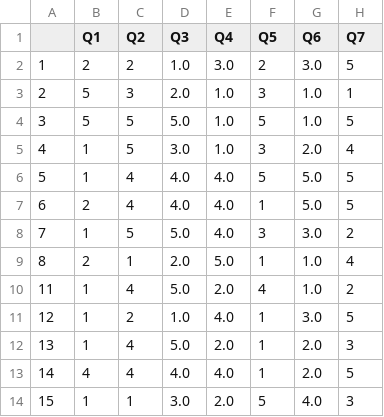
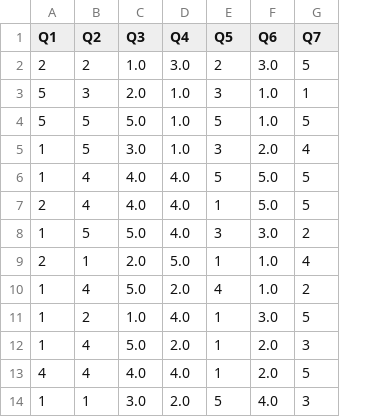
Before and after one commit to anyoungjin20040106/MBTI_Data, a CSV file: after.csv, drawn as a sheet; only a part is shown; the diff names each change by its address in the sheet, - before the commit and + after, or states it on an @@ line.

Commit message:
Update after.csv

```diff
--- a/after.csv
+++ b/after.csv
-column A, rows 2-14: 1 | 2 | 3 | 4 | 5 | 6 | 7 | 8 | 11 | 12 | 13 | 14 | 15
```
